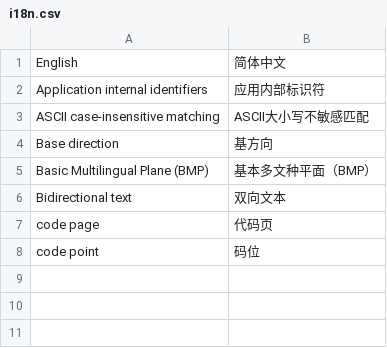
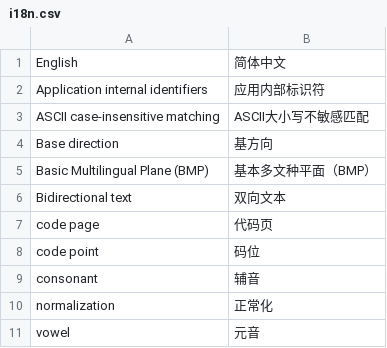
Before and after one commit to xfq/glossary, a CSV file: i18n/i18n.csv, drawn as a sheet.

```diff
--- a/i18n/i18n.csv
+++ b/i18n/i18n.csv
@@ -8 +8,4 @@ code page,代码页
 code point,码位
+consonant,辅音
+normalization,正常化
+vowel,元音
```
Also changed, not shown: 1 other file.
